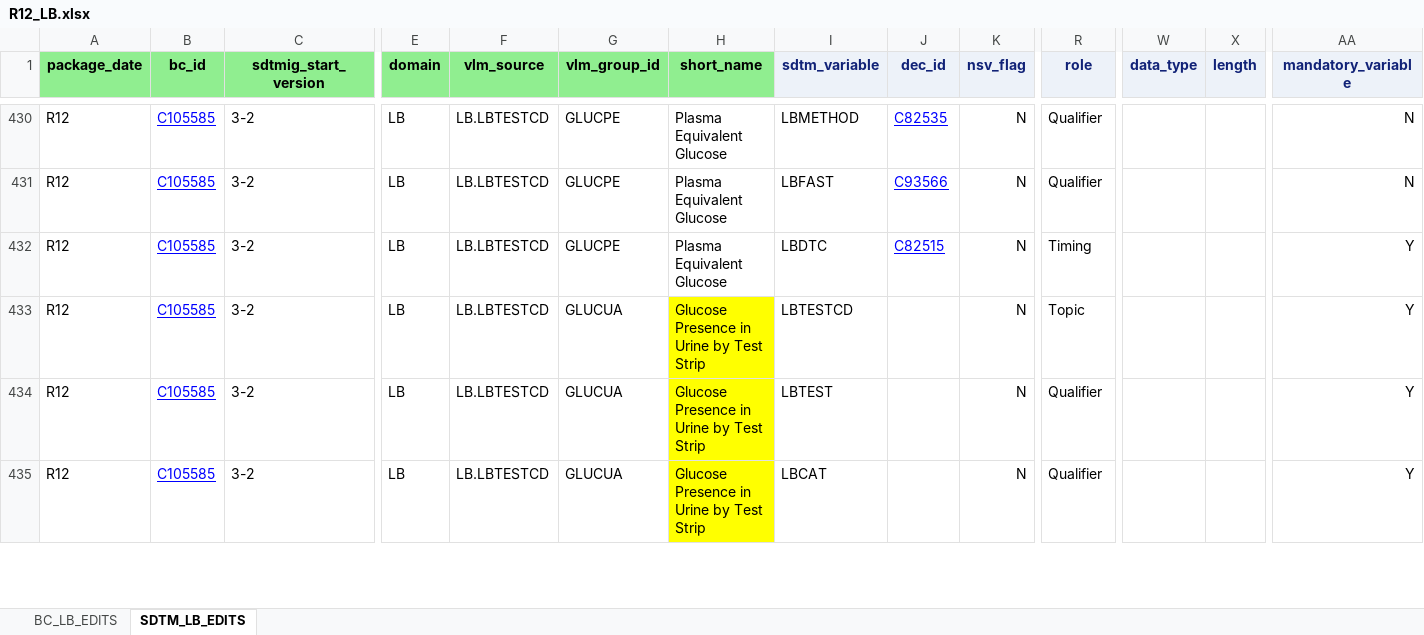
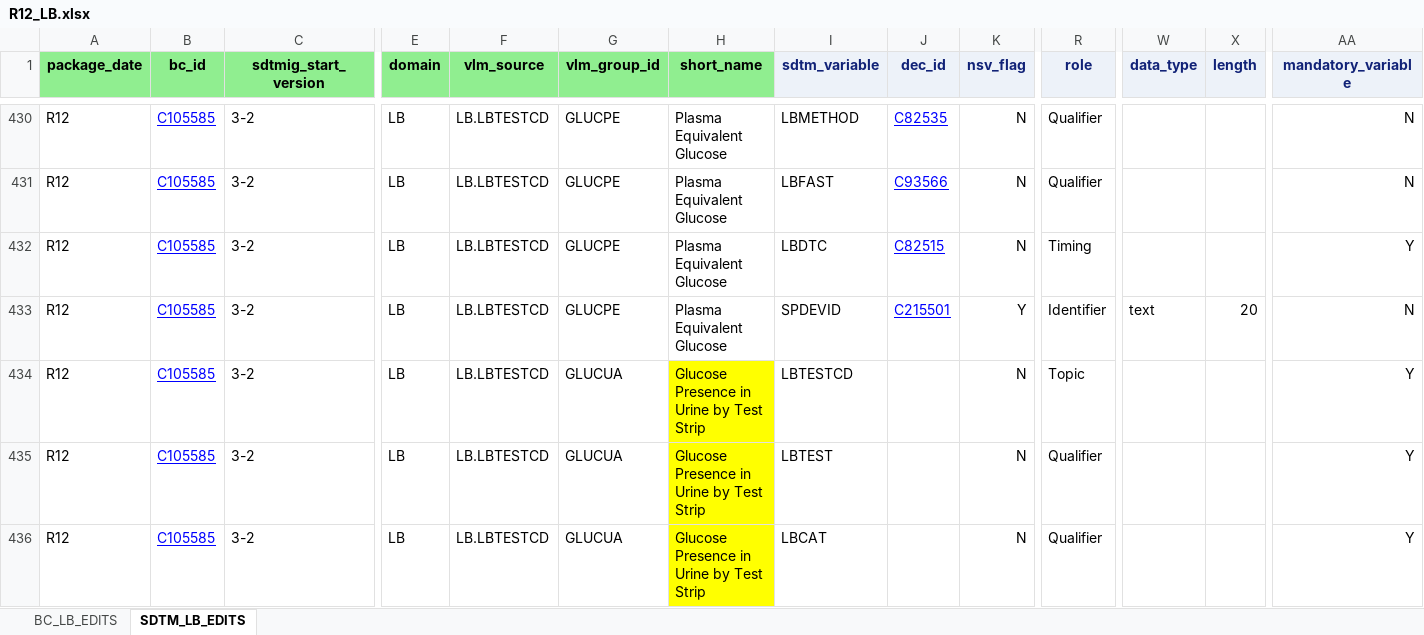
Before and after one commit to cdisc-org/COSMoS, an Excel workbook: curation/draft/package12/R12_LB.xlsx, sheet SDTM_LB_EDITS, drawn as a sheet; only a part is shown, gaps mark what is left out; values as stored, in another font and other column widths than the file's, no borders; rows hold the shown columns only; the diff names each change by its address in the sheet, - before the commit and + after, or states it on an @@ line.

```diff
--- a/curation/draft/package12/R12_LB.xlsx (sheet SDTM_LB_EDITS)
+++ b/curation/draft/package12/R12_LB.xlsx (sheet SDTM_LB_EDITS)
+row 433: R12 | C105585 | 3-2 | LB | LB.LBTESTCD | GLUCPE | Plasma Equivalent Glucose | SPDEVID | C215501 | Y | Identifier | text | 20 | N
```
Also changed, not shown: sheet BC_LB_EDITS, curation/draft/collection/collection_specialization_FT_6MWT.xlsx, curation/draft/package12/R12_6MWT.xlsx, 56 other files.
